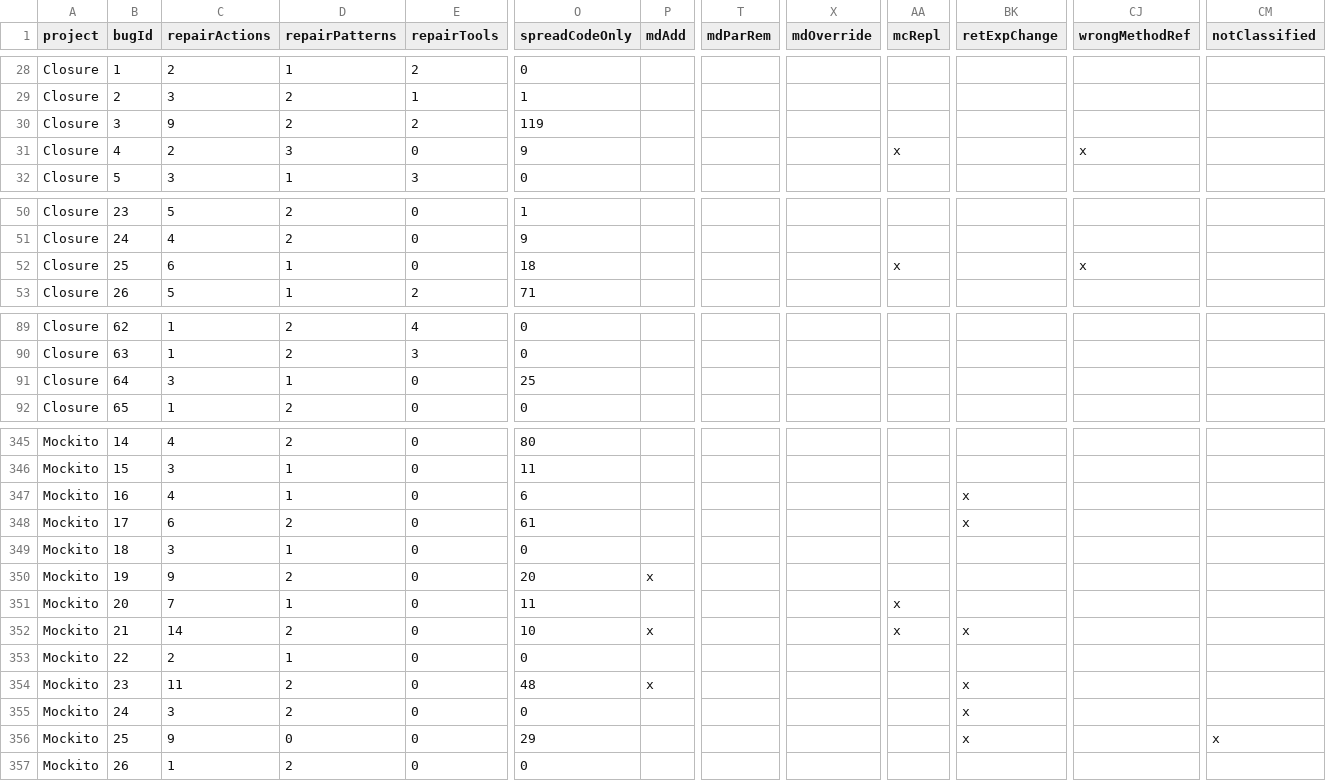
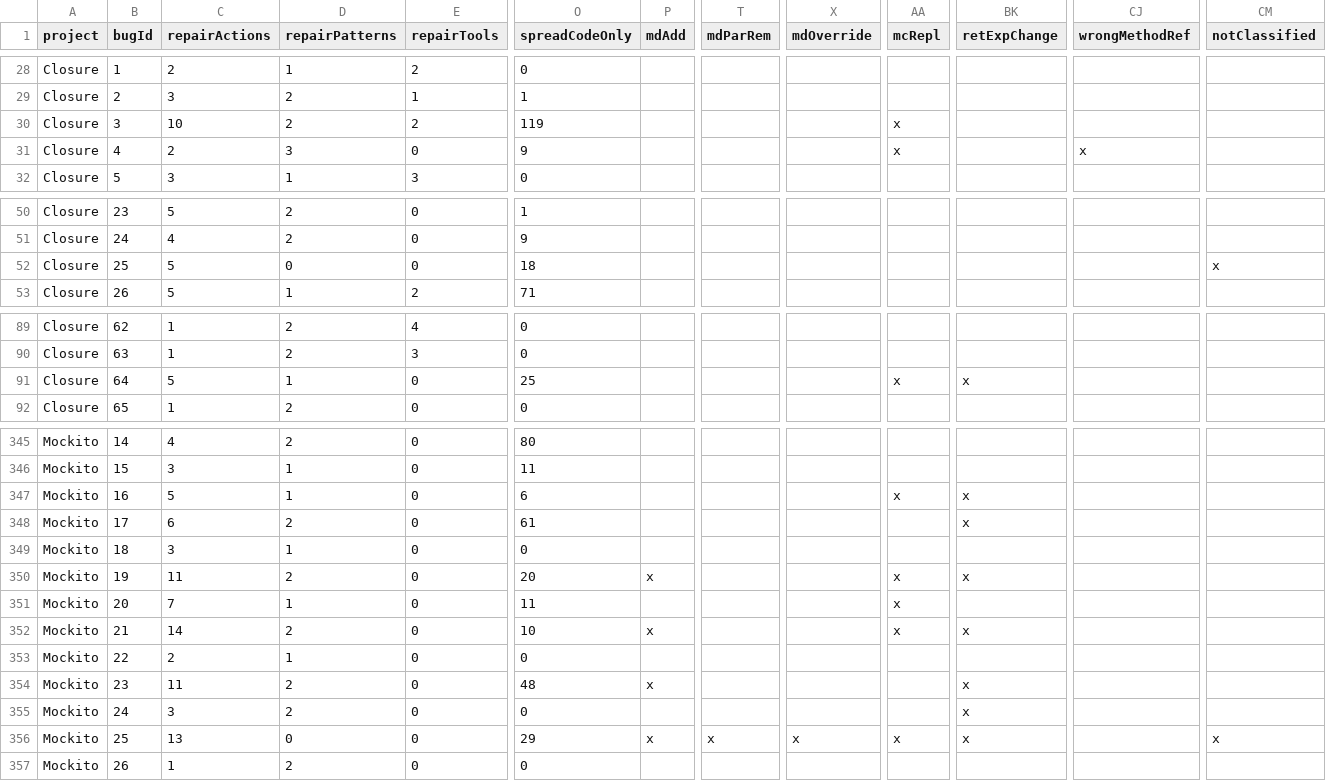
Before and after one commit to program-repair/defects4j-dissection, a CSV file: script/defects4j-bugs.csv, drawn as a sheet; only a part is shown, gaps mark what is left out; the diff covers the shown part only; the diff names each change by its address in the sheet, - before the commit and + after, or states it on an @@ line.

Commit message:
update data

```diff
--- a/script/defects4j-bugs.csv
+++ b/script/defects4j-bugs.csv
-C30 (repairActions): 9
+C30 (repairActions): 10
-AA30 (mcRepl): (empty)
+AA30 (mcRepl): x
-C52 (repairActions): 6
+C52 (repairActions): 5
-D52 (repairPatterns): 1
+D52 (repairPatterns): 0
-AA52 (mcRepl): x
+AA52 (mcRepl): (empty)
-CJ52 (wrongMethodRef): x
+CJ52 (wrongMethodRef): (empty)
-CM52 (notClassified): (empty)
+CM52 (notClassified): x
-C91 (repairActions): 3
+C91 (repairActions): 5
-AA91 (mcRepl): (empty)
+AA91 (mcRepl): x
-BK91 (retExpChange): (empty)
+BK91 (retExpChange): x
-C347 (repairActions): 4
+C347 (repairActions): 5
-AA347 (mcRepl): (empty)
+AA347 (mcRepl): x
-C350 (repairActions): 9
+C350 (repairActions): 11
-AA350 (mcRepl): (empty)
+AA350 (mcRepl): x
-BK350 (retExpChange): (empty)
+BK350 (retExpChange): x
-C356 (repairActions): 9
+C356 (repairActions): 13
-P356 (mdAdd): (empty)
+P356 (mdAdd): x
-T356 (mdParRem): (empty)
+T356 (mdParRem): x
-X356 (mdOverride): (empty)
+X356 (mdOverride): x
-AA356 (mcRepl): (empty)
+AA356 (mcRepl): x
```
Also changed, not shown: 12 edited cells elsewhere in this file, 3 other files.
